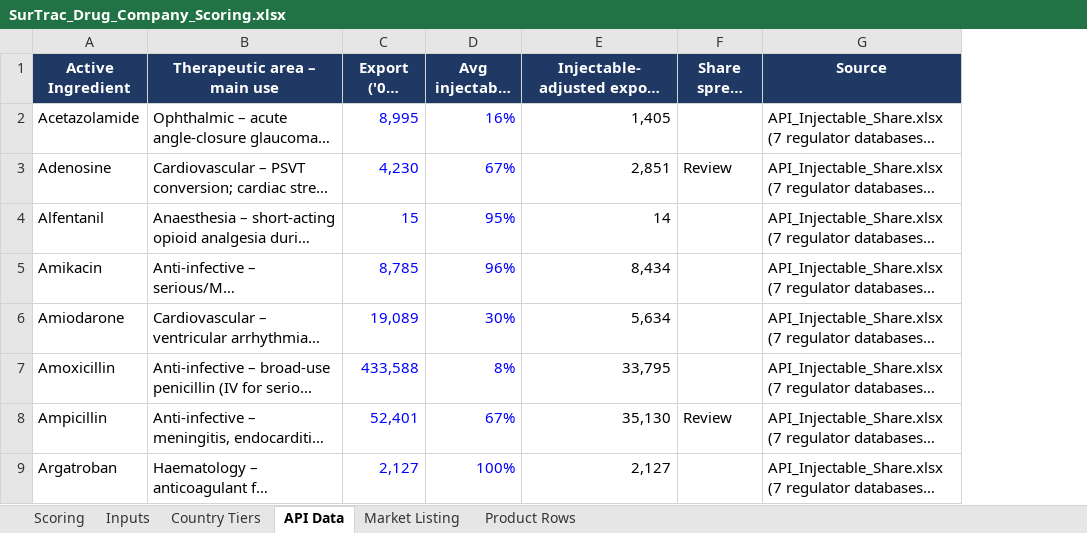
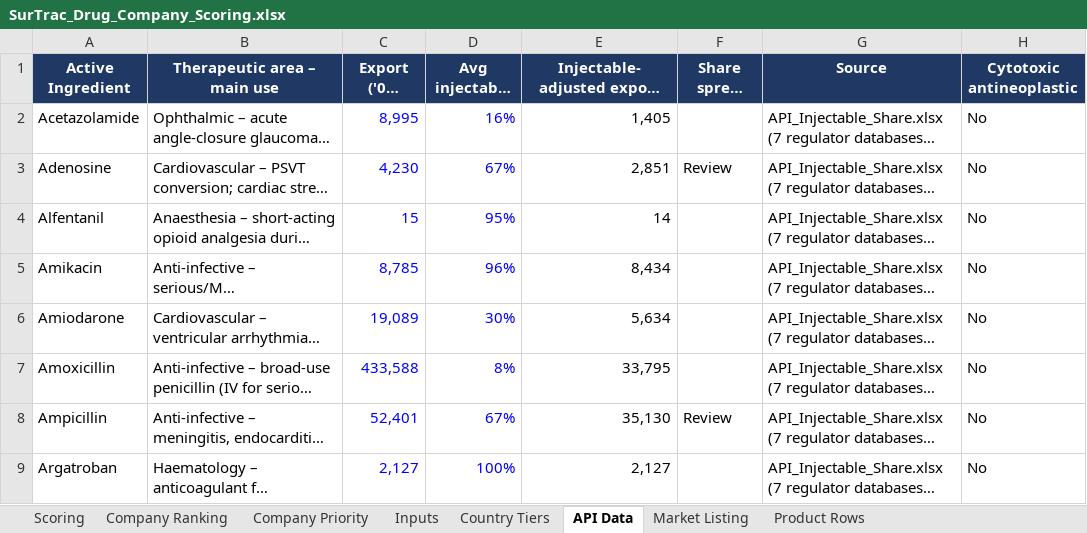
Before and after one commit to itsmechaitanyasharma-jpg/Consulting, an Excel workbook: research/SurTrac_Drug_Company_Scoring.xlsx, sheet API Data, drawn as a sheet; only a part is shown; long unchanged cells end in …; values as stored, in another font and other column widths than the file's, no borders; the diff names each change by its address in the sheet, - before the commit and + after, or states it on an @@ line.

```diff
--- a/research/SurTrac_Drug_Company_Scoring.xlsx (sheet API Data)
+++ b/research/SurTrac_Drug_Company_Scoring.xlsx (sheet API Data)
+sheet tab: Company Ranking
+sheet tab: Company Priority
+column H (Cytotoxic antineoplastic), rows 2-9: all No
```
Also changed, not shown: sheet Scoring, sheet Inputs, sheet Product Rows, hidden cells, charts or pictures.
